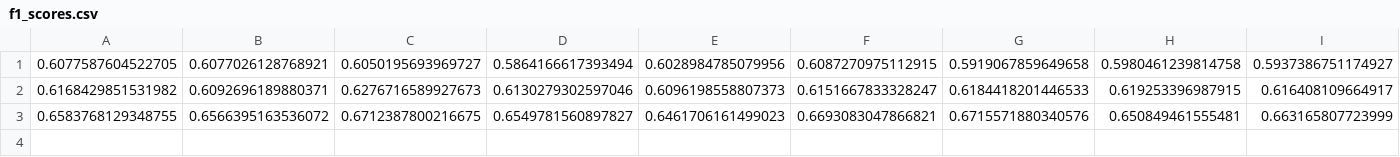
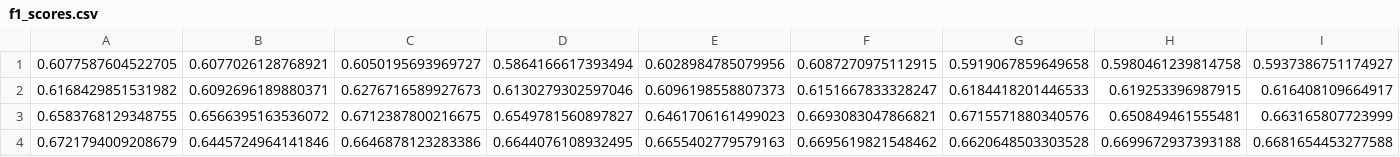
Before and after one commit to damoba/temp, a CSV file: f1_scores.csv, drawn as a sheet; only a part is shown; rows hold the shown columns only; the diff names each change by its address in the sheet, - before the commit and + after, or states it on an @@ line.

Commit message:
Update f1_scores.csv

```diff
--- a/f1_scores.csv
+++ b/f1_scores.csv
+row 4: 0.6721794009208679 | 0.6445724964141846 | 0.6646878123283386 | 0.6644076108932495 | 0.6655402779579163 | 0.6695619821548462 | 0.6620648503303528 | 0.6699672937393188 | 0.6681654453277588
```
